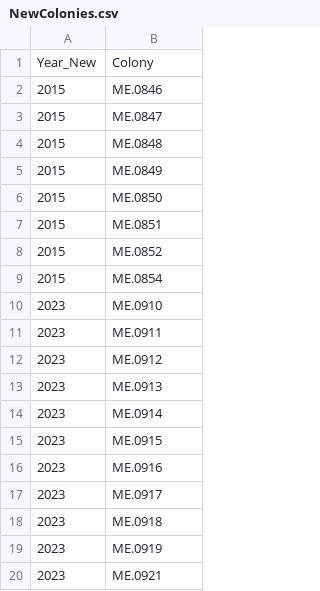
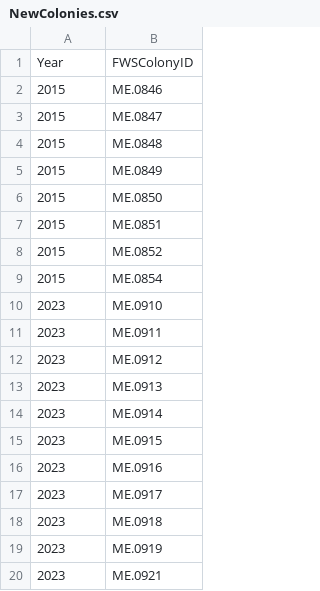
Before and after one commit to MCOtto/GBHE, a CSV file: data/NewColonies.csv, drawn as a sheet; removed rows and columns are numbered as before the commit, all else as after; the diff names each change by its address in the sheet, - before the commit and + after, or states it on an @@ line.

Commit message:
Corrected the variable names in NewColonies. Danielle made all the notfound colony AOUs GBHE from NAs where they were list colonies. Changed the new. codes to ME.  as all are in the known colony list.

```diff
--- a/data/NewColonies.csv
+++ b/data/NewColonies.csv
-row 1: Year_New | Colony
+row 1: Year | FWSColonyID
```
Also changed, not shown: data/RecObs.csv, data/tblObservations.csv.
